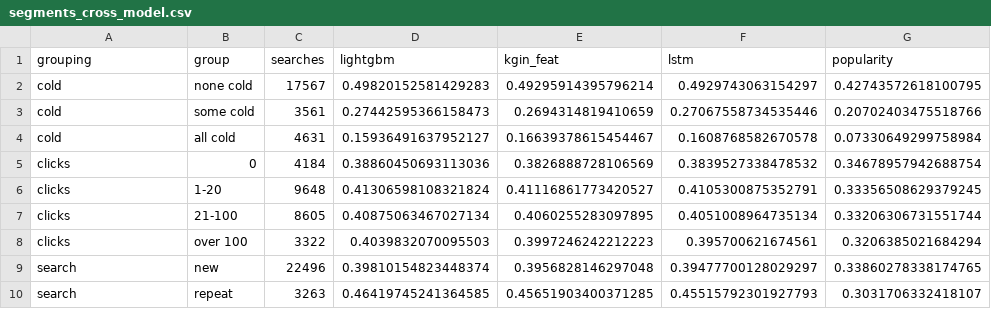
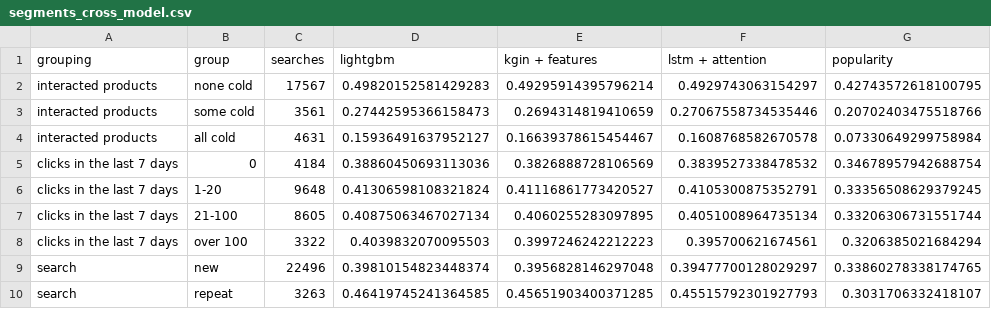
Before and after one commit to mlxm04/bt4222-jdsearch-finalproject, a CSV file: lightgbm/segments_cross_model.csv, drawn as a sheet.

```diff
--- a/lightgbm/segments_cross_model.csv
+++ b/lightgbm/segments_cross_model.csv
@@ -1,9 +1,9 @@
-grouping,group,searches,lightgbm,kgin_feat,lstm,popularity
-cold,none cold,17567,0.49820152581429283,0.49295914395796214,0.4929743063154297,0.42743572618100795
-cold,some cold,3561,0.27442595366158473,0.2694314819410659,0.27067558734535446,0.20702403475518766
-cold,all cold,4631,0.15936491637952127,0.16639378615454467,0.1608768582670578,0.07330649299758984
-clicks,0,4184,0.38860450693113036,0.3826888728106569,0.3839527338478532,0.34678957942688754
-clicks,1-20,9648,0.41306598108321824,0.41116861773420527,0.4105300875352791,0.33356508629379245
-clicks,21-100,8605,0.40875063467027134,0.4060255283097895,0.4051008964735134,0.33206306731551744
-clicks,over 100,3322,0.4039832070095503,0.3997246242212223,0.395700621674561,0.3206385021684294
+grouping,group,searches,lightgbm,kgin + features,lstm + attention,popularity
+interacted products,none cold,17567,0.49820152581429283,0.49295914395796214,0.4929743063154297,0.42743572618100795
+interacted products,some cold,3561,0.27442595366158473,0.2694314819410659,0.27067558734535446,0.20702403475518766
+interacted products,all cold,4631,0.15936491637952127,0.16639378615454467,0.1608768582670578,0.07330649299758984
+clicks in the last 7 days,0,4184,0.38860450693113036,0.3826888728106569,0.3839527338478532,0.34678957942688754
+clicks in the last 7 days,1-20,9648,0.41306598108321824,0.41116861773420527,0.4105300875352791,0.33356508629379245
+clicks in the last 7 days,21-100,8605,0.40875063467027134,0.4060255283097895,0.4051008964735134,0.33206306731551744
+clicks in the last 7 days,over 100,3322,0.4039832070095503,0.3997246242212223,0.395700621674561,0.3206385021684294
 search,new,22496,0.39810154823448374,0.3956828146297048,0.39477700128029297,0.33860278338174765
```
Also changed, not shown: lightgbm/paired_tests_cross_model.csv.
